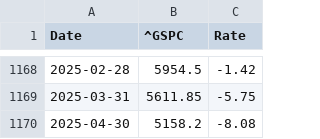
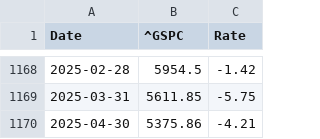
Before and after one commit to LuckyCurve/principles-of-economics, a CSV file: data/csv/sp500_monthly_change.csv, drawn as a sheet; only a part is shown, gaps mark what is left out.

```diff
--- a/data/csv/sp500_monthly_change.csv
+++ b/data/csv/sp500_monthly_change.csv
@@ -1169,2 +1169,2 @@ Date,^GSPC,Rate
 2025-03-31,5611.85,-5.75
-2025-04-30,5158.2,-8.08
+2025-04-30,5375.86,-4.21
```
Also changed, not shown: data/csv/sp500_weekly_change.csv, 1 other file.
